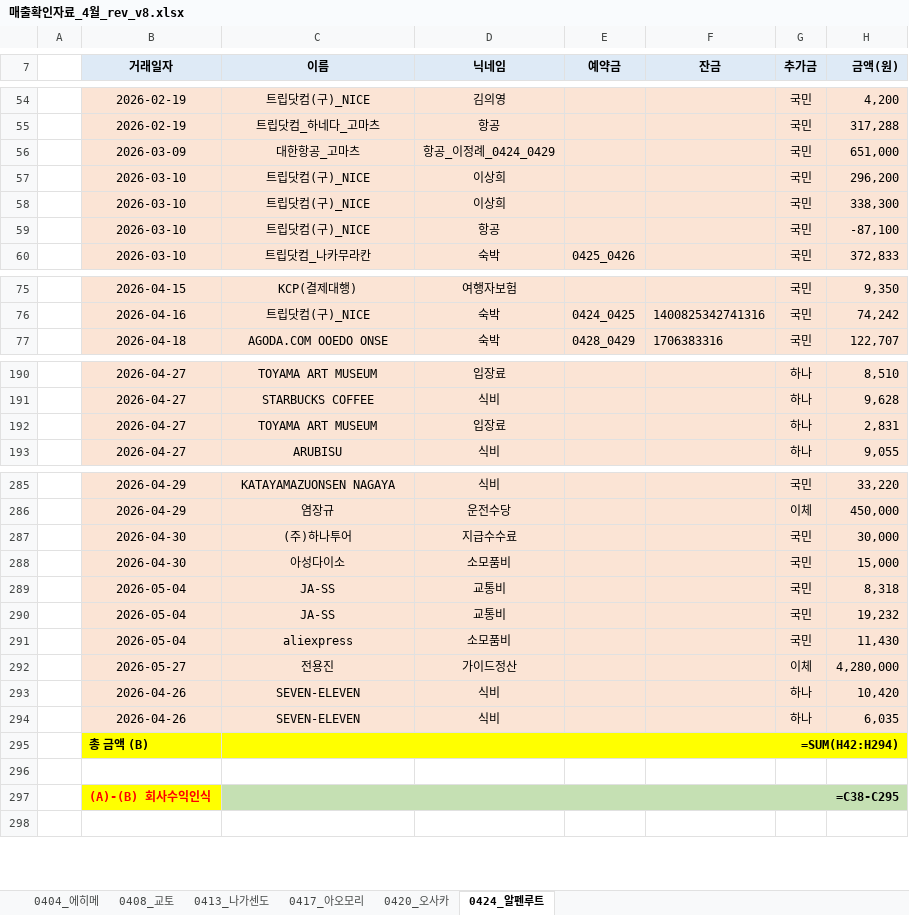
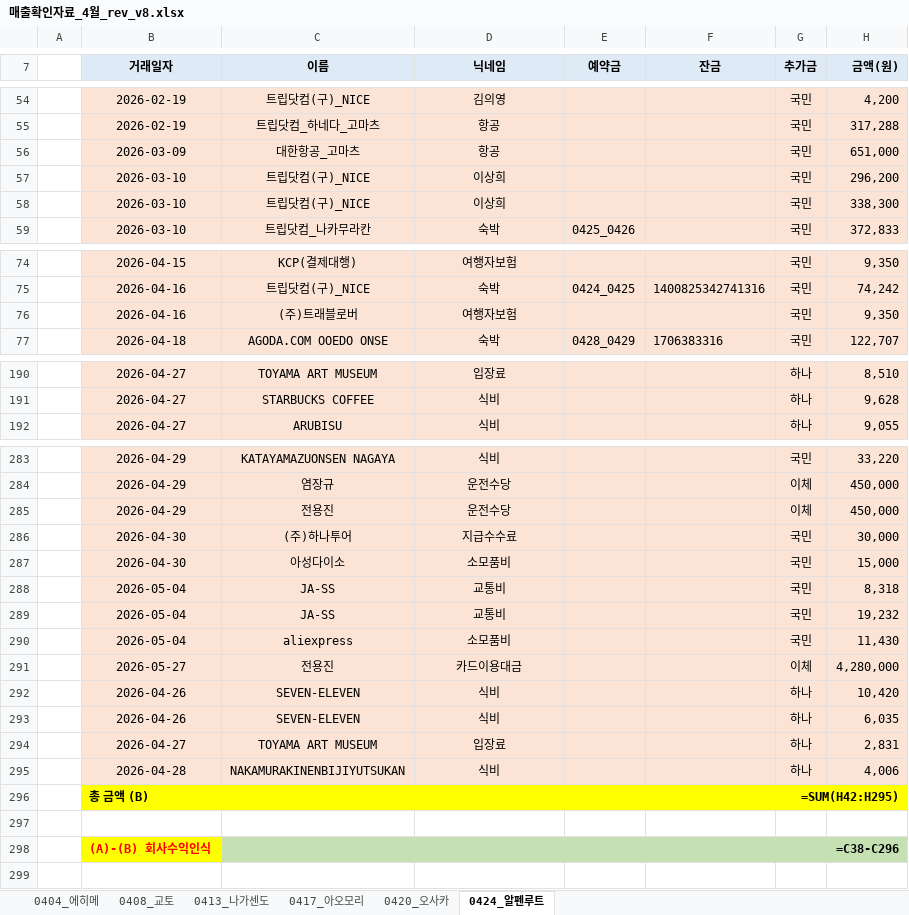
Before and after one commit to 6Soo/cost, an Excel workbook: ledger/data/매출확인자료_4월_rev_v8.xlsx, sheet 0424_알펜루트, drawn as a sheet; only a part is shown, gaps mark what is left out; values as stored, in another font and other column widths than the file's, no borders; formulas without a stored value are shown as written; removed rows and columns are numbered as before the commit, all else as after; the diff names each change by its address in the sheet, - before the commit and + after, or states it on an @@ line.

```diff
--- a/ledger/data/매출확인자료_4월_rev_v8.xlsx (sheet 0424_알펜루트)
+++ b/ledger/data/매출확인자료_4월_rev_v8.xlsx (sheet 0424_알펜루트)
-D56 (닉네임): 항공_이정례_0424_0429
+D56 (닉네임): 항공
-row 59:  | 2026-03-10 | 트립닷컴(구)_NICE | 항공 |  |  | 국민 | -87,100
+row 76:  | 2026-04-16 | (주)트래블로버 | 여행자보험 |  |  | 국민 | 9,350
+row 285:  | 2026-04-29 | 전용진 | 운전수당 |  |  | 이체 | 450,000
-D291 (닉네임): 가이드정산
+D291 (닉네임): 카드이용대금
@@ row 192 moved to row 294: 2026-04-27 @@
@@ row 230 moved to row 295: 2026-04-28 @@
-C296 (이름): =SUM(H42:H294)
+C296 (이름): =SUM(H42:H295)
-C298 (이름): =C38-C295
+C298 (이름): =C38-C296
```
Also changed, not shown: sheet 0417_아오모리, sheet 0413_나가센도, sheet 0404_에히메, sheet 0420_오사카, sheet 0408_교토, ledger/data/매출확인자료_2분기_통합_v5.xlsx, ledger/data/매출확인자료_5-6월_rev_v5.xlsx, 6 other files.
